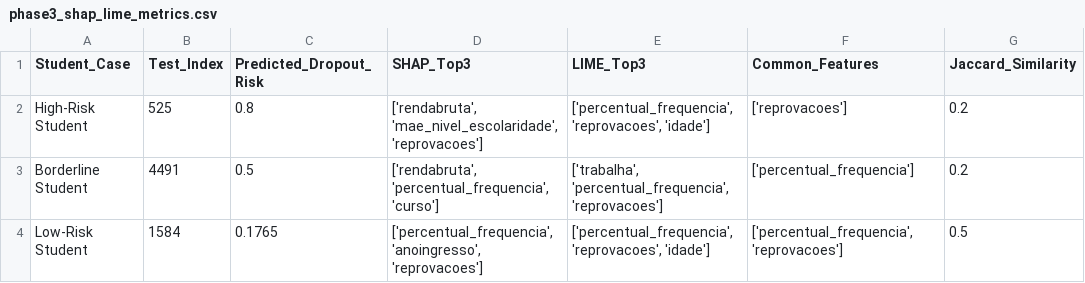
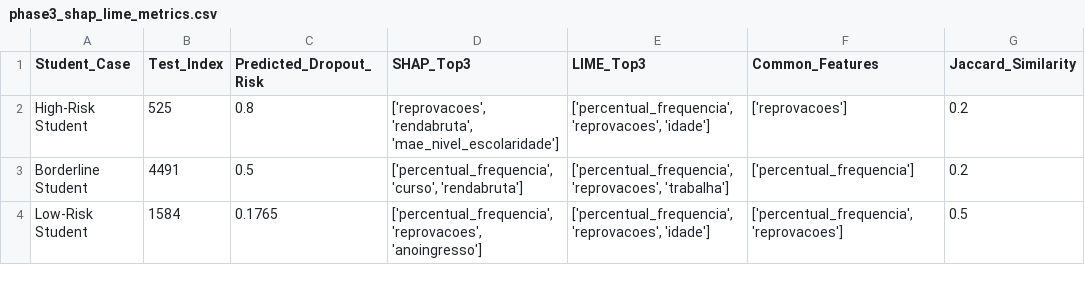
Before and after one commit to TejasviKolhe193/Student-performance-XAI-governance-framework, a CSV file: phase3_outputs/phase3_shap_lime_metrics.csv, drawn as a sheet.

```diff
--- a/phase3_outputs/phase3_shap_lime_metrics.csv
+++ b/phase3_outputs/phase3_shap_lime_metrics.csv
@@ -1,4 +1,4 @@
 Student_Case,Test_Index,Predicted_Dropout_Risk,SHAP_Top3,LIME_Top3,Common_Features,Jaccard_Similarity
-High-Risk Student,525,0.8,"['rendabruta', 'mae_nivel_escolaridade', 'reprovacoes']","['percentual_frequencia', 'reprovacoes', 'idade']",['reprovacoes'],0.2
-Borderline Student,4491,0.5,"['rendabruta', 'percentual_frequencia', 'curso']","['trabalha', 'percentual_frequencia', 'reprovacoes']",['percentual_frequencia'],0.2
-Low-Risk Student,1584,0.1765,"['percentual_frequencia', 'anoingresso', 'reprovacoes']","['percentual_frequencia', 'reprovacoes', 'idade']","['percentual_frequencia', 'reprovacoes']",0.5
+High-Risk Student,525,0.8,"['reprovacoes', 'rendabruta', 'mae_nivel_escolaridade']","['percentual_frequencia', 'reprovacoes', 'idade']",['reprovacoes'],0.2
+Borderline Student,4491,0.5,"['percentual_frequencia', 'curso', 'rendabruta']","['percentual_frequencia', 'reprovacoes', 'trabalha']",['percentual_frequencia'],0.2
+Low-Risk Student,1584,0.1765,"['percentual_frequencia', 'reprovacoes', 'anoingresso']","['percentual_frequencia', 'reprovacoes', 'idade']","['percentual_frequencia', 'reprovacoes']",0.5
```
Also changed, not shown: phase2_outputs/best_model_per_algorithm.csv, phase2_outputs/phase2_benchmark_results.csv, 19 other files.
